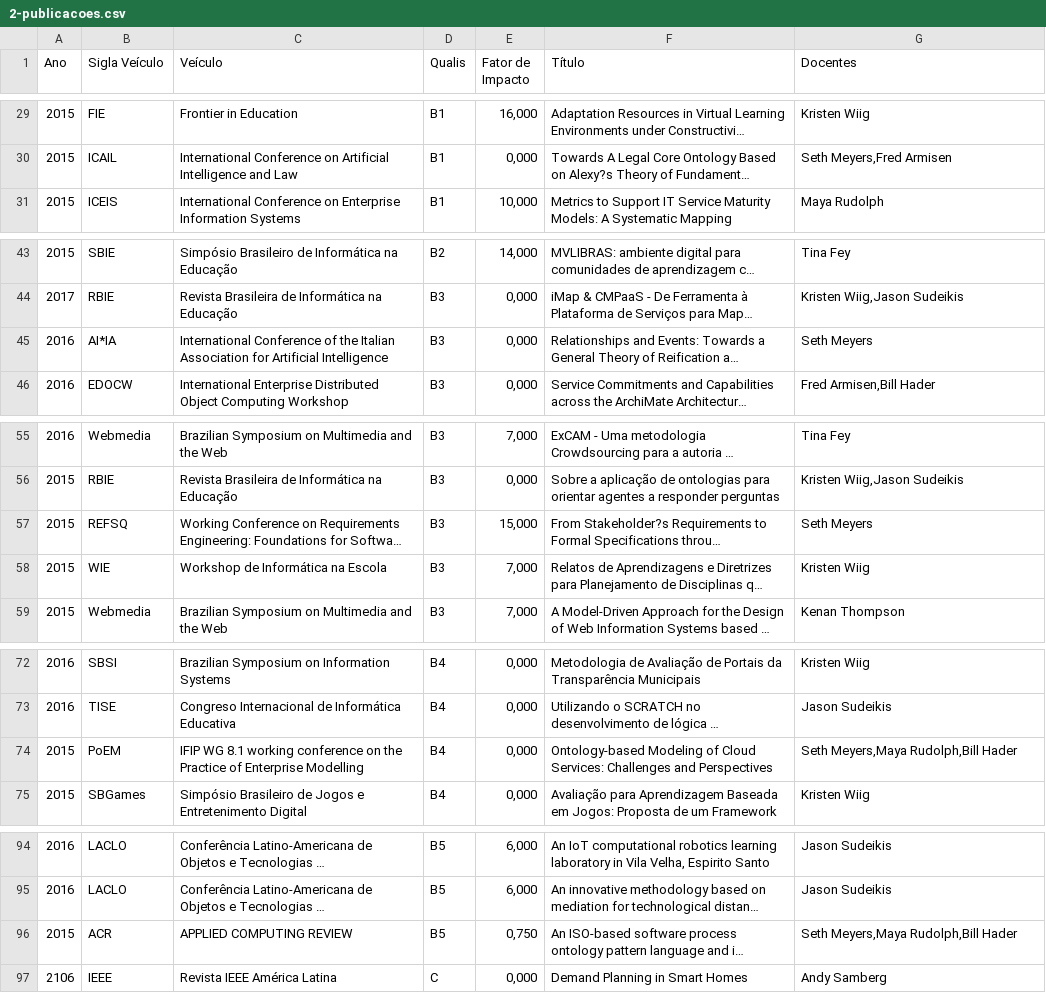
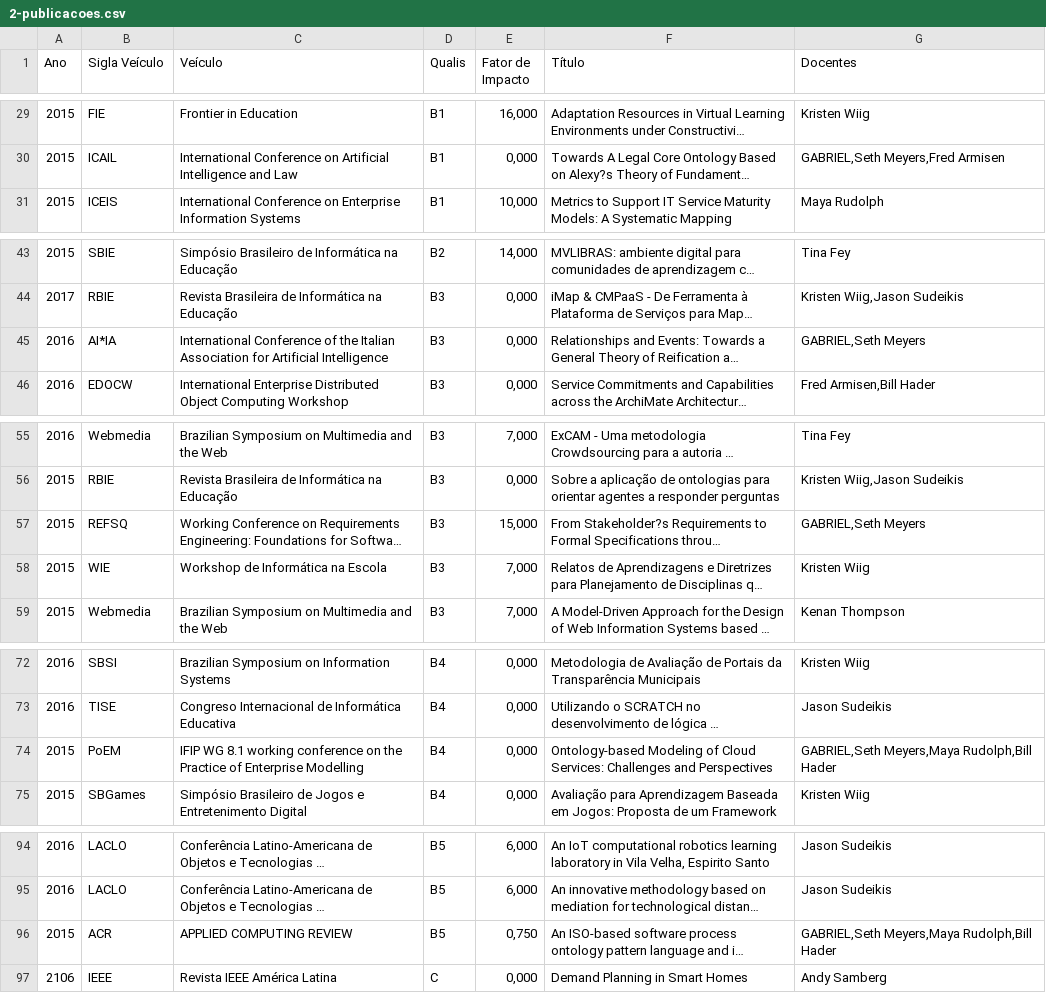
Before and after one commit to SagaBryel/PPGI, a CSV file: T2Prog3/NetProject/TrabalhoPPGI/2-publicacoes.csv, drawn as a sheet; only a part is shown, gaps mark what is left out; long unchanged cells end in …; the diff covers the shown part only; the diff names each change by its address in the sheet, - before the commit and + after, or states it on an @@ line.

```diff
--- a/T2Prog3/NetProject/TrabalhoPPGI/2-publicacoes.csv
+++ b/T2Prog3/NetProject/TrabalhoPPGI/2-publicacoes.csv
-G30 (Docentes): Seth Meyers,Fred Armisen
+G30 (Docentes): GABRIEL,Seth Meyers,Fred Armisen
-G45 (Docentes): Seth Meyers
+G45 (Docentes): GABRIEL,Seth Meyers
-G57 (Docentes): Seth Meyers
+G57 (Docentes): GABRIEL,Seth Meyers
-G74 (Docentes): Seth Meyers,Maya Rudolph,Bill Hader
+G74 (Docentes): GABRIEL,Seth Meyers,Maya Rudolph,Bill Hader
-G96 (Docentes): Seth Meyers,Maya Rudolph,Bill Hader
+G96 (Docentes): GABRIEL,Seth Meyers,Maya Rudolph,Bill Hader
```
Also changed, not shown: 27 edited cells elsewhere in this file, T2Prog3/NetProject/TrabalhoPPGI/1 - recredenciamento.csv, 12 other files.
